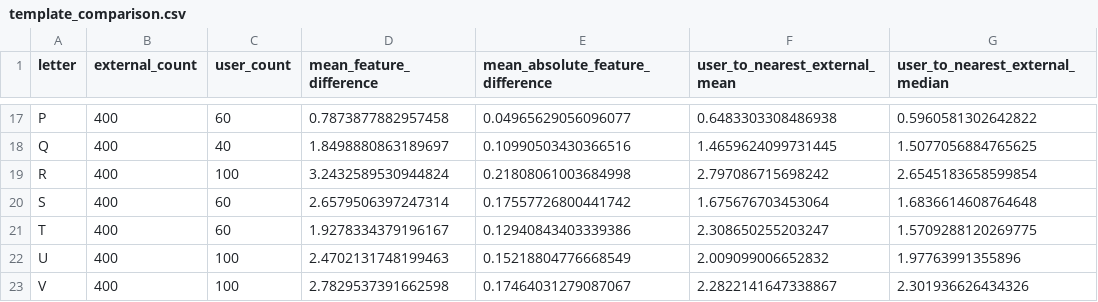
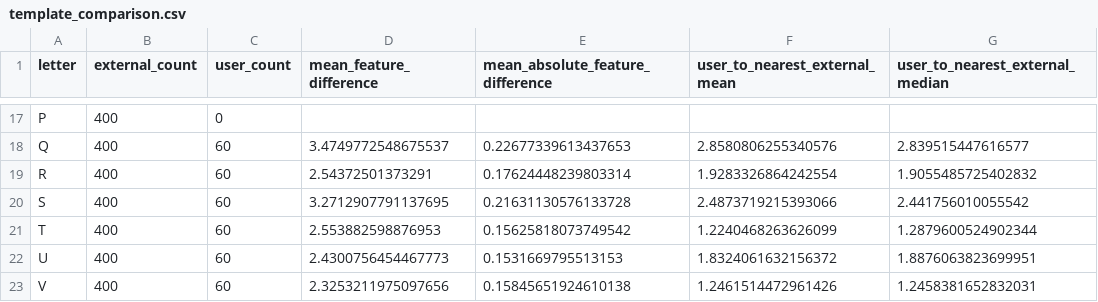
Before and after one commit to Pirushalini/sign-language-detector, a CSV file: template_analysis/template_comparison.csv, drawn as a sheet; only a part is shown, gaps mark what is left out; the diff covers the shown part only; the diff names each change by its address in the sheet, - before the commit and + after, or states it on an @@ line.

```diff
--- a/template_analysis/template_comparison.csv
+++ b/template_analysis/template_comparison.csv
-C17 (user_count): 60
+C17 (user_count): 0
-D17 (mean_feature_difference): 0.7873877882957458
+D17 (mean_feature_difference): (empty)
-E17 (mean_absolute_feature_difference): 0.04965629056096077
+E17 (mean_absolute_feature_difference): (empty)
-F17 (user_to_nearest_external_mean): 0.6483303308486938
+F17 (user_to_nearest_external_mean): (empty)
-G17 (user_to_nearest_external_median): 0.5960581302642822
+G17 (user_to_nearest_external_median): (empty)
-C18 (user_count): 40
+C18 (user_count): 60
-D18 (mean_feature_difference): 1.8498880863189697
+D18 (mean_feature_difference): 3.4749772548675537
-E18 (mean_absolute_feature_difference): 0.10990503430366516
+E18 (mean_absolute_feature_difference): 0.22677339613437653
-F18 (user_to_nearest_external_mean): 1.4659624099731445
+F18 (user_to_nearest_external_mean): 2.8580806255340576
-G18 (user_to_nearest_external_median): 1.5077056884765625
+G18 (user_to_nearest_external_median): 2.839515447616577
-C19 (user_count): 100
+C19 (user_count): 60
-D19 (mean_feature_difference): 3.2432589530944824
+D19 (mean_feature_difference): 2.54372501373291
-E19 (mean_absolute_feature_difference): 0.21808061003684998
+E19 (mean_absolute_feature_difference): 0.17624448239803314
-F19 (user_to_nearest_external_mean): 2.797086715698242
+F19 (user_to_nearest_external_mean): 1.9283326864242554
-G19 (user_to_nearest_external_median): 2.6545183658599854
+G19 (user_to_nearest_external_median): 1.9055485725402832
-D20 (mean_feature_difference): 2.6579506397247314
+D20 (mean_feature_difference): 3.2712907791137695
-E20 (mean_absolute_feature_difference): 0.17557726800441742
+E20 (mean_absolute_feature_difference): 0.21631130576133728
-F20 (user_to_nearest_external_mean): 1.675676703453064
+F20 (user_to_nearest_external_mean): 2.4873719215393066
-G20 (user_to_nearest_external_median): 1.6836614608764648
+G20 (user_to_nearest_external_median): 2.441756010055542
-D21 (mean_feature_difference): 1.9278334379196167
+D21 (mean_feature_difference): 2.553882598876953
-E21 (mean_absolute_feature_difference): 0.12940843403339386
+E21 (mean_absolute_feature_difference): 0.15625818073749542
-F21 (user_to_nearest_external_mean): 2.308650255203247
+F21 (user_to_nearest_external_mean): 1.2240468263626099
-G21 (user_to_nearest_external_median): 1.5709288120269775
+G21 (user_to_nearest_external_median): 1.2879600524902344
-C22:C23 (user_count): 100
+C22:C23 (user_count): 60
-D22 (mean_feature_difference): 2.4702131748199463
+D22 (mean_feature_difference): 2.4300756454467773
-E22 (mean_absolute_feature_difference): 0.15218804776668549
+E22 (mean_absolute_feature_difference): 0.1531669795513153
-F22 (user_to_nearest_external_mean): 2.009099006652832
+F22 (user_to_nearest_external_mean): 1.8324061632156372
-G22 (user_to_nearest_external_median): 1.97763991355896
+G22 (user_to_nearest_external_median): 1.8876063823699951
-D23 (mean_feature_difference): 2.7829537391662598
+D23 (mean_feature_difference): 2.3253211975097656
-E23 (mean_absolute_feature_difference): 0.17464031279087067
+E23 (mean_absolute_feature_difference): 0.15845651924610138
-F23 (user_to_nearest_external_mean): 2.2822141647338867
+F23 (user_to_nearest_external_mean): 1.2461514472961426
-G23 (user_to_nearest_external_median): 2.301936626434326
+G23 (user_to_nearest_external_median): 1.2458381652832031
```
Also changed, not shown: 81 edited cells elsewhere in this file, 27 other files.
